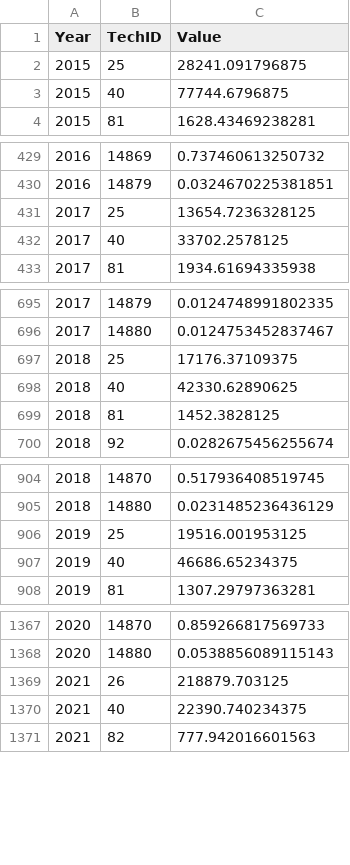
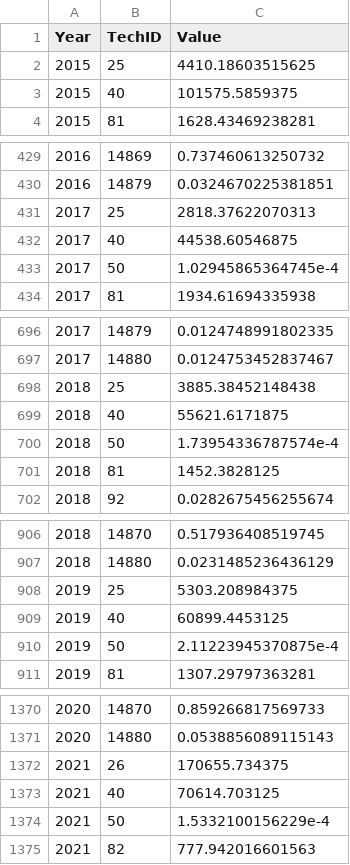
Before and after one commit to dnarb/team-uk-led, a CSV file: data/tables/facts/0__NumVeh__N.csv, drawn as a sheet; only a part is shown, gaps mark what is left out; the diff covers the shown part only.

```diff
--- a/data/tables/facts/0__NumVeh__N.csv
+++ b/data/tables/facts/0__NumVeh__N.csv
@@ -1,4 +1,4 @@
 Year,TechID,Value
-2015,25,28241.091796875
-2015,40,77744.6796875
+2015,25,4410.18603515625
+2015,40,101575.5859375
 2015,81,1628.43469238281
@@ -430,4 +430,5 @@ Year,TechID,Value
 2016,14879,0.0324670225381851
-2017,25,13654.7236328125
-2017,40,33702.2578125
+2017,25,2818.37622070313
+2017,40,44538.60546875
+2017,50,1.02945865364745e-4
 2017,81,1934.61694335938
@@ -696,4 +697,5 @@ Year,TechID,Value
 2017,14880,0.0124753452837467
-2018,25,17176.37109375
-2018,40,42330.62890625
+2018,25,3885.38452148438
+2018,40,55621.6171875
+2018,50,1.73954336787574e-4
 2018,81,1452.3828125
@@ -905,4 +907,5 @@ Year,TechID,Value
 2018,14880,0.0231485236436129
-2019,25,19516.001953125
-2019,40,46686.65234375
+2019,25,5303.208984375
+2019,40,60899.4453125
+2019,50,2.11223945370875e-4
 2019,81,1307.29797363281
@@ -1368,4 +1371,5 @@ Year,TechID,Value
 2020,14880,0.0538856089115143
-2021,26,218879.703125
-2021,40,22390.740234375
+2021,26,170655.734375
+2021,40,70614.703125
+2021,50,1.5332100156229e-4
 2021,82,777.942016601563
```
Also changed, not shown: 14 edited cells elsewhere in this file, data/tables/facts/0__NumVeh__T.csv, data/tables/facts/1__NumVeh__T.csv, 13 other files.
